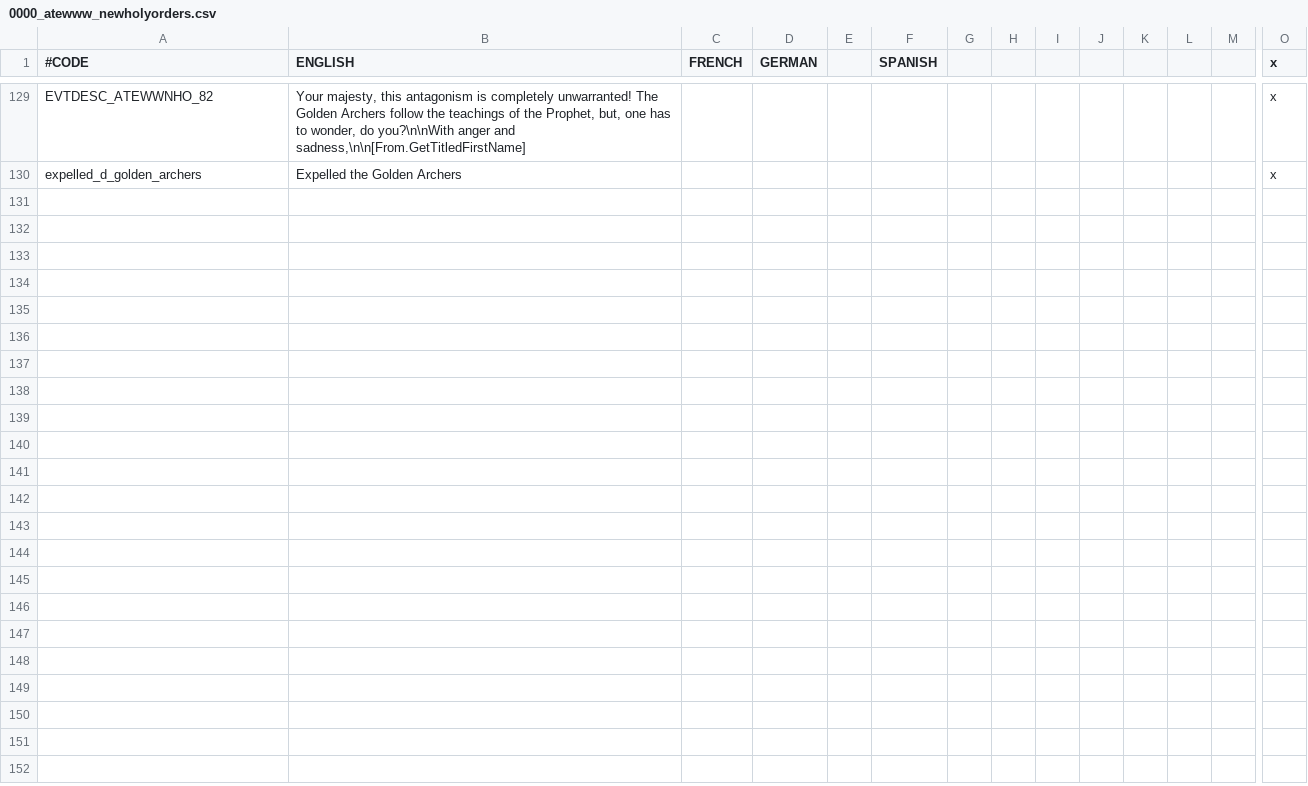
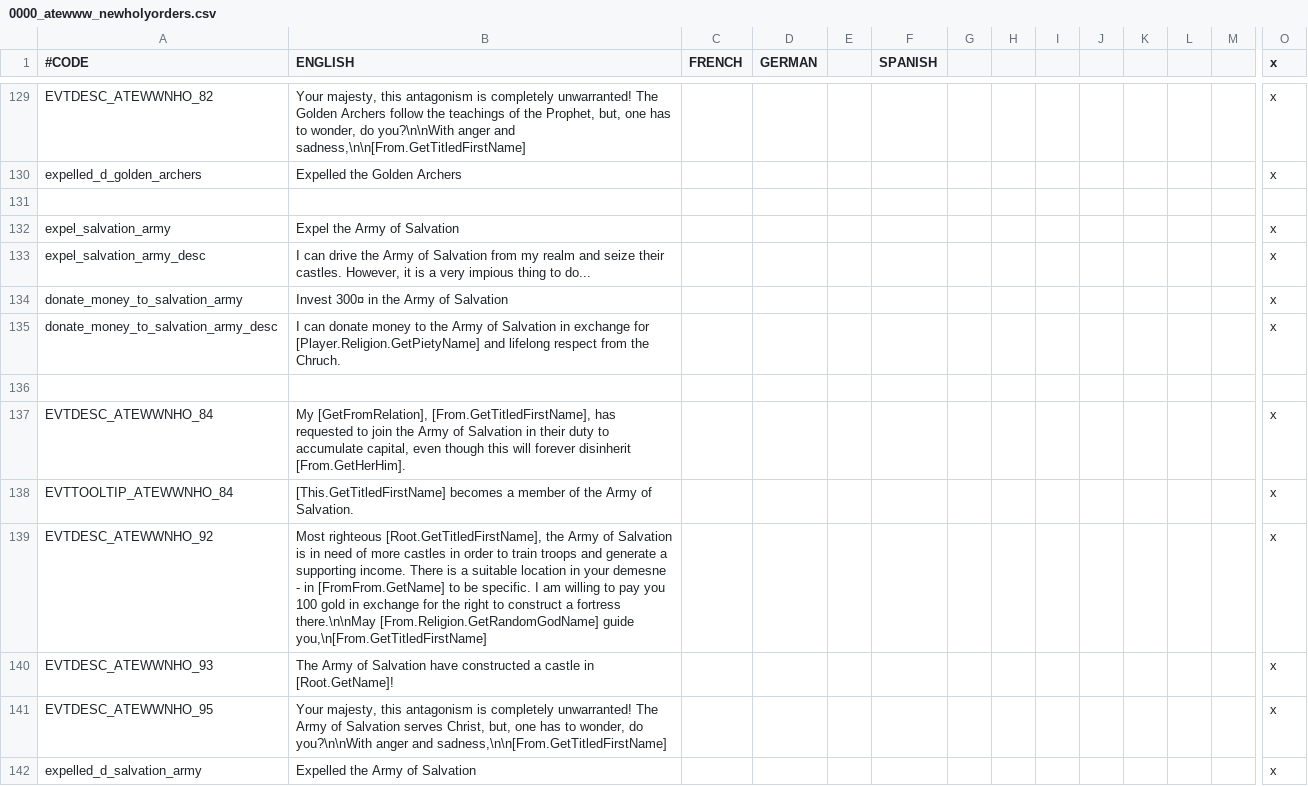
Before and after one commit to Yard1/After-the-End-Wild-Wasteland, a CSV file: localisation/0000_atewww_newholyorders.csv, drawn as a sheet; only a part is shown, gaps mark what is left out; rows hold the shown columns only; the diff names each change by its address in the sheet, - before the commit and + after, or states it on an @@ line.

Commit message:
Add events for salvation army

```diff
--- a/localisation/0000_atewww_newholyorders.csv
+++ b/localisation/0000_atewww_newholyorders.csv
+row 131: (empty)
+row 132: expel_salvation_army | Expel the Army of Salvation |  |  |  |  |  |  |  |  |  |  |  | x
+row 133: expel_salvation_army_desc | I can drive the Army of Salvation from my realm and seize their castles. However, it is a very impious thing to do... |  |  |  |  |  |  |  |  |  |  |  | x
+row 134: donate_money_to_salvation_army | Invest 300¤ in the Army of Salvation |  |  |  |  |  |  |  |  |  |  |  | x
+row 135: donate_money_to_salvation_army_desc | I can donate money to the Army of Salvation in exchange for [Player.Religion.GetPietyName] and lifelong respect from the Chruch. |  |  |  |  |  |  |  |  |  |  |  | x
+row 136: (empty)
+row 137: EVTDESC_ATEWWNHO_84 | My [GetFromRelation], [From.GetTitledFirstName], has requested to join the Army of Salvation in their duty to accumulate capital, even though this will forever disinherit [From.GetHerHim]. |  |  |  |  |  |  |  |  |  |  |  | x
+row 138: EVTTOOLTIP_ATEWWNHO_84 | [This.GetTitledFirstName] becomes a member of the Army of Salvation. |  |  |  |  |  |  |  |  |  |  |  | x
+row 139: EVTDESC_ATEWWNHO_92 | Most righteous [Root.GetTitledFirstName], the Army of Salvation is in need of more castles in order to train troops and generate a supporting income. There is a suitable location in your demesne - in [FromFrom.GetName] to be specific. I am willing to pay you 100 gold in exchange for the right to construct a fortress there.\n\nMay [From.Religion.GetRandomGodName] guide you,\n[From.GetTitledFirstName] |  |  |  |  |  |  |  |  |  |  |  | x
+row 140: EVTDESC_ATEWWNHO_93 | The Army of Salvation have constructed a castle in [Root.GetName]! |  |  |  |  |  |  |  |  |  |  |  | x
+row 141: EVTDESC_ATEWWNHO_95 | Your majesty, this antagonism is completely unwarranted! The Army of Salvation serves Christ, but, one has to wonder, do you?\n\nWith anger and sadness,\n\n[From.GetTitledFirstName] |  |  |  |  |  |  |  |  |  |  |  | x
+row 142: expelled_d_salvation_army | Expelled the Army of Salvation |  |  |  |  |  |  |  |  |  |  |  | x
```
Also changed, not shown: 5 other files.
